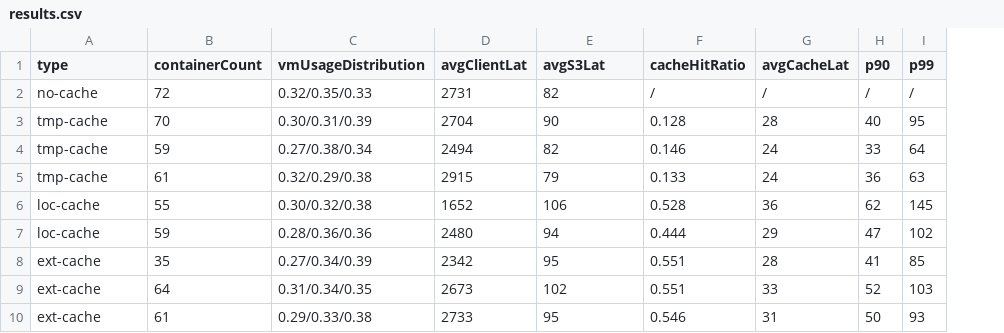
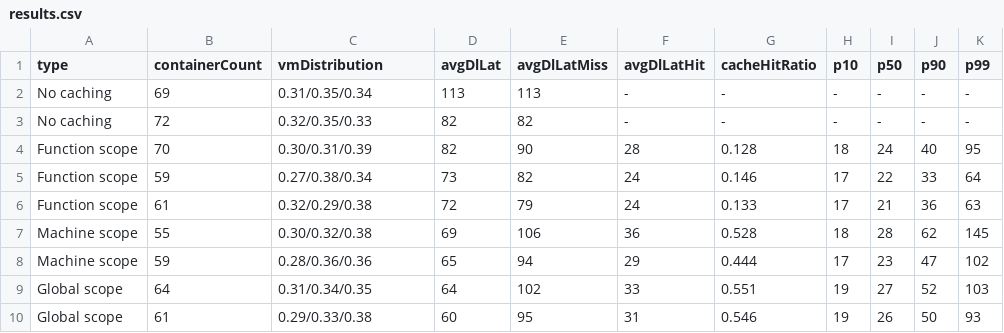
Before and after one commit to VaguelySerious/openwhisk-benchmark-app, a CSV file: evaluation/results.csv, drawn as a sheet; removed rows and columns are numbered as before the commit, all else as after; the diff names each change by its address in the sheet, - before the commit and + after, or states it on an @@ line.

Commit message:
Change result table keys and add code to generate percentile graph

```diff
--- a/evaluation/results.csv
+++ b/evaluation/results.csv
-column D (avgClientLat), rows 2-7: 2731 | 2704 | 2494 | 2915 | 1652 | 2480; rows 9-10: 2673 | 2733
+column D (avgDlLat), rows 3-10: 82 | 82 | 73 | 72 | 69 | 65 | 64 | 60
+column F (avgDlLatHit), rows 3-10: - | 28 | 24 | 24 | 36 | 29 | 33 | 31
-column G (avgCacheLat), rows 2-7: / | 28 | 24 | 24 | 36 | 29; rows 9-10: 33 | 31
+column H (p10), rows 3-10: - | 18 | 17 | 17 | 18 | 17 | 19 | 19
+column I (p50), rows 3-10: - | 24 | 22 | 21 | 28 | 23 | 27 | 26
-C1: vmUsageDistribution
+C1: vmDistribution
-E1: avgS3Lat
+E1: avgDlLatMiss
+row 2: No caching | 69 | 0.31/0.35/0.34 | 113 | 113 | - | - | - | - | - | -
-A3 (type): no-cache
+A3 (type): No caching
-G3 (cacheHitRatio): /
+G3 (cacheHitRatio): -
-J3 (p90): /
+J3 (p90): -
-K3 (p99): /
+K3 (p99): -
-A4:A6 (type): tmp-cache
+A4:A6 (type): Function scope
-A7:A8 (type): loc-cache
+A7:A8 (type): Machine scope
-row 8: ext-cache | 35 | 0.27/0.34/0.39 | 2342 | 95 | 0.551 | 28 | 41 | 85
-A9:A10 (type): ext-cache
+A9:A10 (type): Global scope
```
Also changed, not shown: 3 other files.
